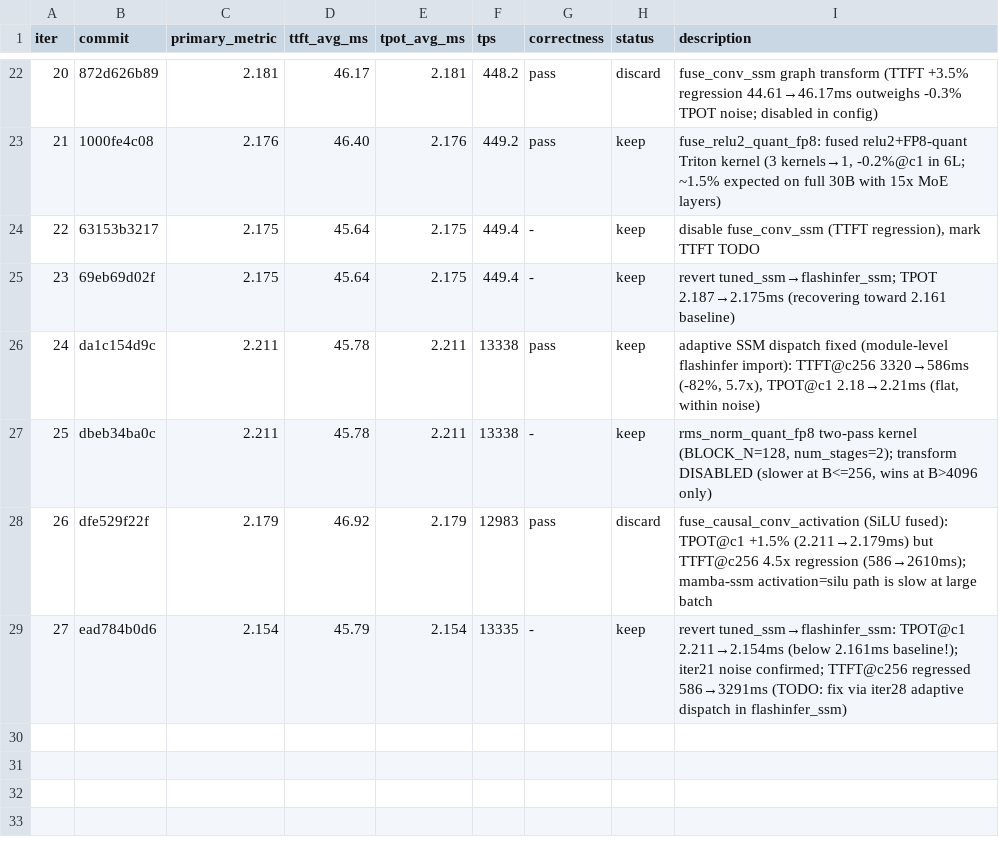
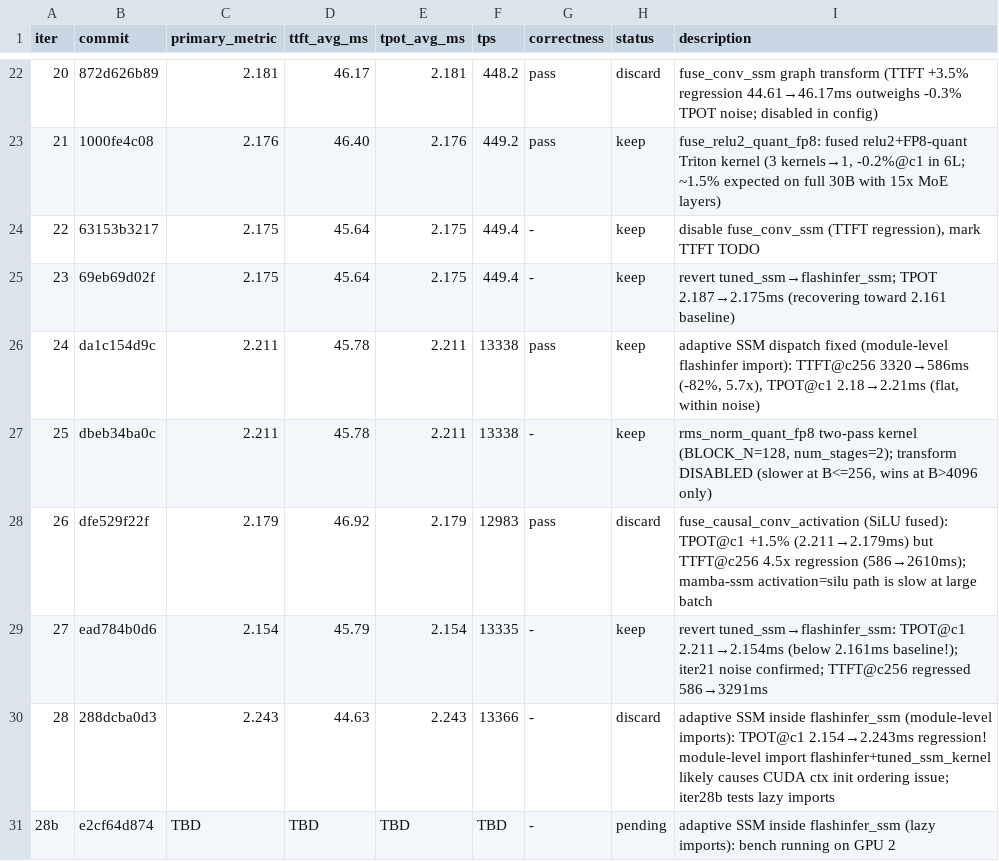
Before and after one commit to nv-auto-deploy/TensorRT-LLM, a TSV file: results.tsv, drawn as a sheet; only a part is shown, gaps mark what is left out.

Commit message:
[None][perf] ad_fast_iter results: record iter28 regression, launch iter28b/29 on parallel GPUs
Signed-off-by: Chenghao Zhang <211069071+nvchenghaoz@users.noreply.github.com>

```diff
--- a/results.tsv
+++ b/results.tsv
@@ -28,2 +28,4 @@ iter	commit	primary_metric	ttft_avg_ms	tpot_avg_ms	tps	correctness	status	descri
 26	dfe529f22f	2.179	46.92	2.179	12983	pass	discard	fuse_causal_conv_activation (SiLU fused): TPOT@c1 +1.5% (2.211→2.179ms) but TTFT@c256 4.5x regression (586→2610ms); mamba-ssm activation=silu path is slow at large batch
-27	ead784b0d6	2.154	45.79	2.154	13335	-	keep	revert tuned_ssm→flashinfer_ssm: TPOT@c1 2.211→2.154ms (below 2.161ms baseline!); iter21 noise confirmed; TTFT@c256 regressed 586→3291ms (TODO: fix via iter28 adaptive dispatch in flashinfer_ssm)
+27	ead784b0d6	2.154	45.79	2.154	13335	-	keep	revert tuned_ssm→flashinfer_ssm: TPOT@c1 2.211→2.154ms (below 2.161ms baseline!); iter21 noise confirmed; TTFT@c256 regressed 586→3291ms
+28	288dcba0d3	2.243	44.63	2.243	13366	-	discard	adaptive SSM inside flashinfer_ssm (module-level imports): TPOT@c1 2.154→2.243ms regression! module-level import flashinfer+tuned_ssm_kernel likely causes CUDA ctx init ordering issue; iter28b tests lazy imports
+28b	e2cf64d874	TBD	TBD	TBD	TBD	-	pending	adaptive SSM inside flashinfer_ssm (lazy imports): bench running on GPU 2
```
